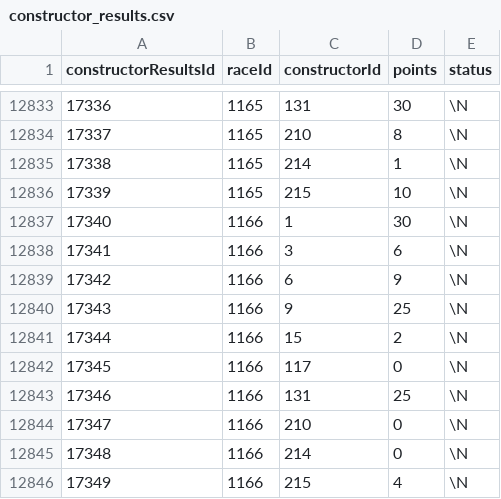
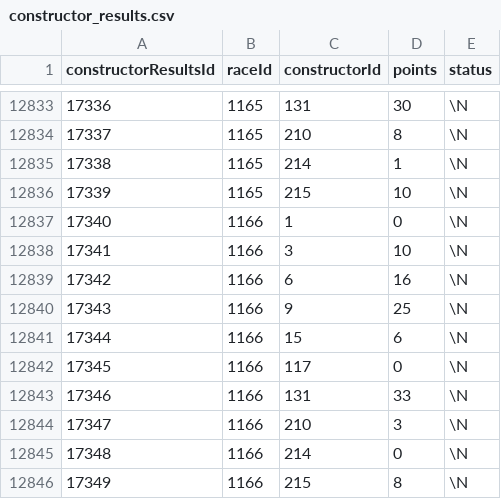
Before and after one commit to Quentinrezzo/Final-Project-Formula1, a CSV file: data/raw/constructor_results.csv, drawn as a sheet; only a part is shown, gaps mark what is left out.

```diff
--- a/data/raw/constructor_results.csv
+++ b/data/raw/constructor_results.csv
@@ -12836,11 +12836,11 @@ constructorResultsId,raceId,constructorId,points,status
 17339,1165,215,10,\N
-17340,1166,1,30,\N
-17341,1166,3,6,\N
-17342,1166,6,9,\N
+17340,1166,1,0,\N
+17341,1166,3,10,\N
+17342,1166,6,16,\N
 17343,1166,9,25,\N
-17344,1166,15,2,\N
+17344,1166,15,6,\N
 17345,1166,117,0,\N
-17346,1166,131,25,\N
-17347,1166,210,0,\N
+17346,1166,131,33,\N
+17347,1166,210,3,\N
 17348,1166,214,0,\N
-17349,1166,215,4,\N
+17349,1166,215,8,\N
```
Also changed, not shown: data/raw/constructor_standings.csv, data/raw/driver_standings.csv, 5 other files.
